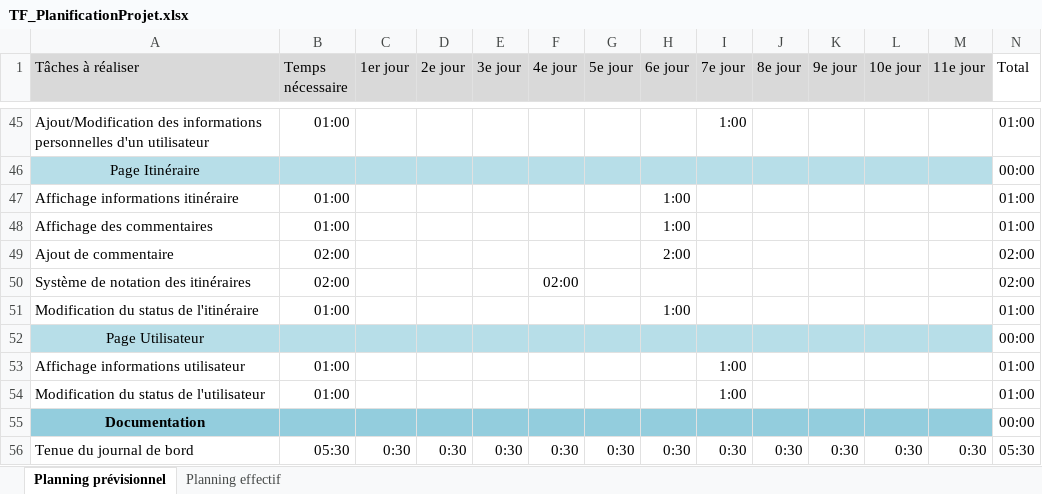
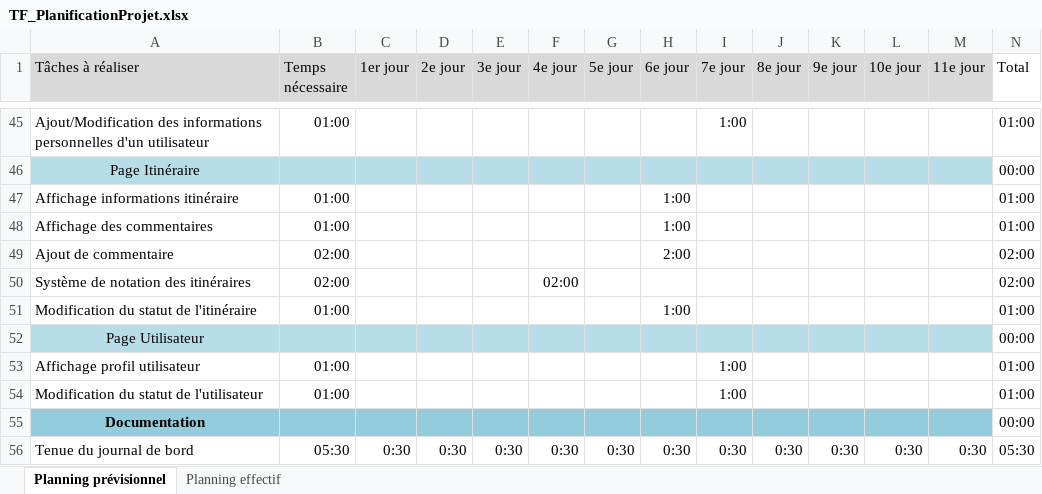
Before and after one commit to thomasFJS/ProjectTPI, an Excel workbook: docs/planning/TF_PlanificationProjet.xlsx, sheet Planning prévisionnel, drawn as a sheet; only a part is shown, gaps mark what is left out; values as stored, in another font and other column widths than the file's, no borders; conditional formats not drawn; the diff names each change by its address in the sheet, - before the commit and + after, or states it on an @@ line.

Commit message:
Mise a jour explication maquette + Backlog

```diff
--- a/docs/planning/TF_PlanificationProjet.xlsx (sheet Planning prévisionnel)
+++ b/docs/planning/TF_PlanificationProjet.xlsx (sheet Planning prévisionnel)
-A51 (Tâches à réaliser): Modification du status de l'itinéraire
+A51 (Tâches à réaliser): Modification du statut de l'itinéraire
-A53 (Tâches à réaliser): Affichage informations utilisateur
+A53 (Tâches à réaliser): Affichage profil utilisateur
-A54 (Tâches à réaliser): Modification du status de l'utilisateur
+A54 (Tâches à réaliser): Modification du statut de l'utilisateur
```
Also changed, not shown: 10 other files.
